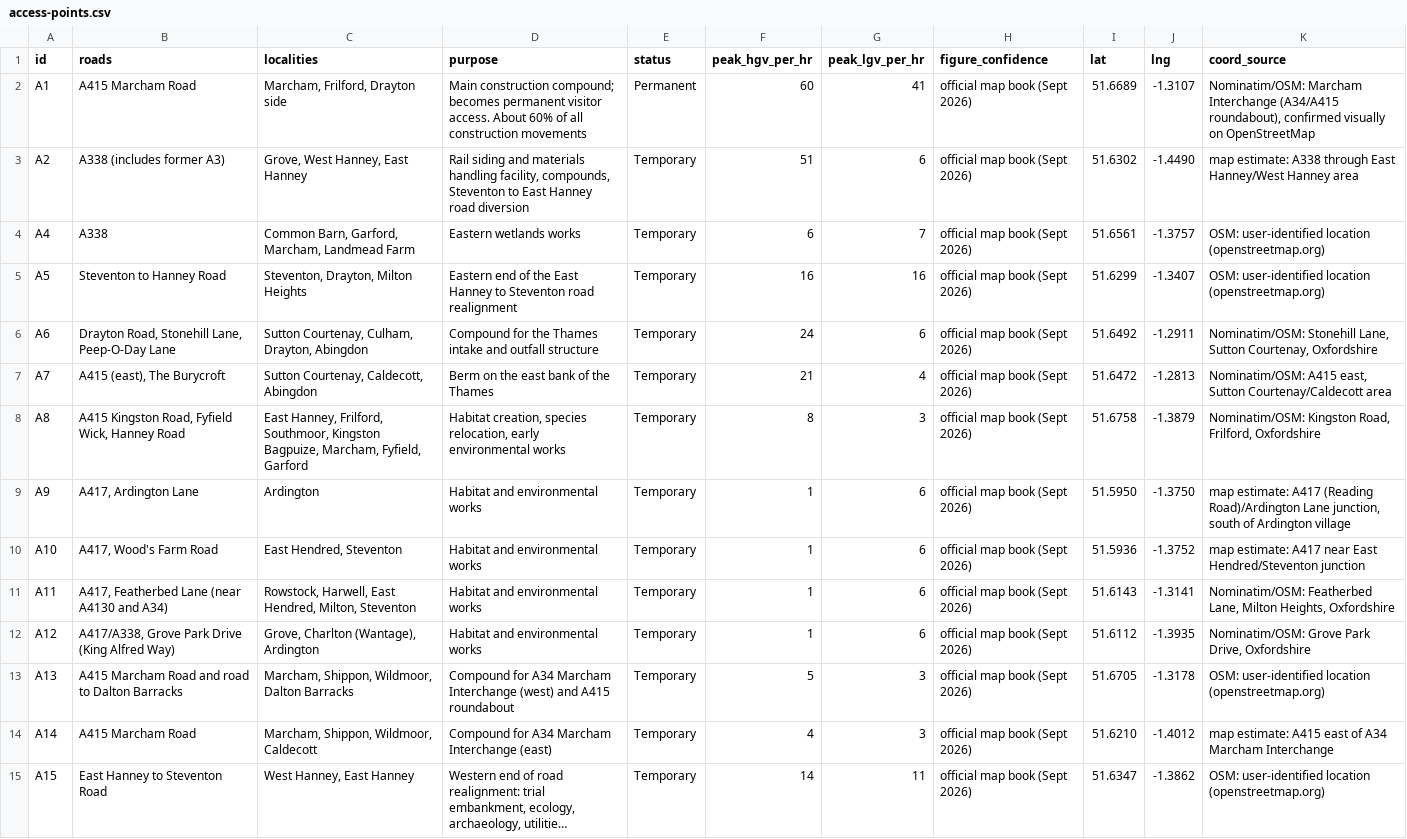
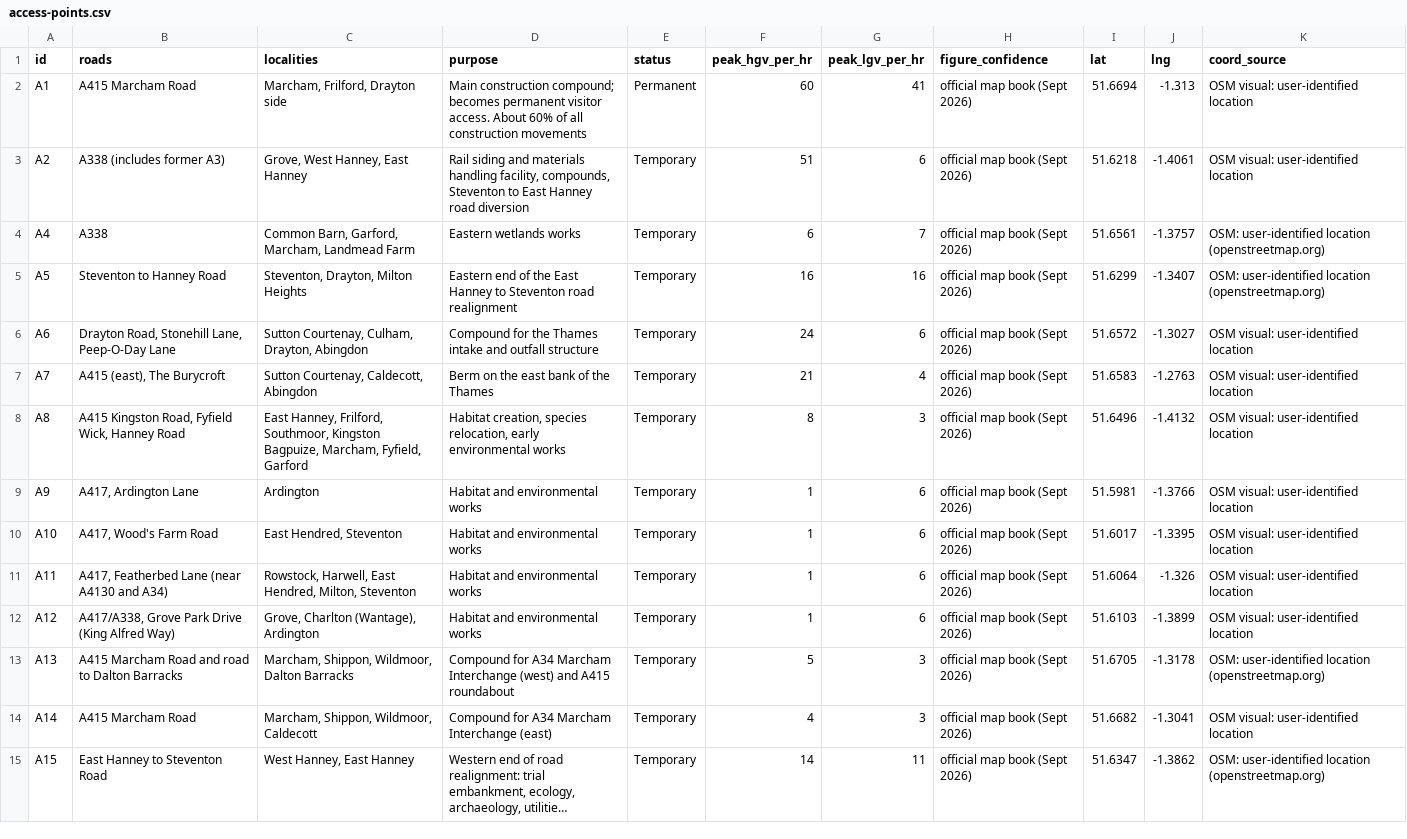
Before and after one commit to davidmcneil99/white-horse-reservoir, a CSV file: data/reservoir/access-points.csv, drawn as a sheet; only a part is shown; long unchanged cells end in …; the diff covers the shown part only; the diff names each change by its address in the sheet, - before the commit and + after, or states it on an @@ line.

```diff
--- a/data/reservoir/access-points.csv
+++ b/data/reservoir/access-points.csv
-I2 (lat): 51.6689
+I2 (lat): 51.6694
-J2 (lng): -1.3107
+J2 (lng): -1.313
-K2 (coord_source): Nominatim/OSM: Marcham Interchange (A34/A415 roundabout), confirmed visually on OpenStreetMap
+K2 (coord_source): OSM visual: user-identified location
-I3 (lat): 51.6302
+I3 (lat): 51.6218
-J3 (lng): -1.4490
+J3 (lng): -1.4061
-K3 (coord_source): map estimate: A338 through East Hanney/West Hanney area
+K3 (coord_source): OSM visual: user-identified location
-I6 (lat): 51.6492
+I6 (lat): 51.6572
-J6 (lng): -1.2911
+J6 (lng): -1.3027
-K6 (coord_source): Nominatim/OSM: Stonehill Lane, Sutton Courtenay, Oxfordshire
+K6 (coord_source): OSM visual: user-identified location
-I7 (lat): 51.6472
+I7 (lat): 51.6583
-J7 (lng): -1.2813
+J7 (lng): -1.2763
-K7 (coord_source): Nominatim/OSM: A415 east, Sutton Courtenay/Caldecott area
+K7 (coord_source): OSM visual: user-identified location
-I8 (lat): 51.6758
+I8 (lat): 51.6496
-J8 (lng): -1.3879
+J8 (lng): -1.4132
-K8 (coord_source): Nominatim/OSM: Kingston Road, Frilford, Oxfordshire
+K8 (coord_source): OSM visual: user-identified location
-I9 (lat): 51.5950
+I9 (lat): 51.5981
-J9 (lng): -1.3750
+J9 (lng): -1.3766
-K9 (coord_source): map estimate: A417 (Reading Road)/Ardington Lane junction, south of Ardington village
+K9 (coord_source): OSM visual: user-identified location
-I10 (lat): 51.5936
+I10 (lat): 51.6017
-J10 (lng): -1.3752
+J10 (lng): -1.3395
-K10 (coord_source): map estimate: A417 near East Hendred/Steventon junction
+K10 (coord_source): OSM visual: user-identified location
-I11 (lat): 51.6143
+I11 (lat): 51.6064
-J11 (lng): -1.3141
+J11 (lng): -1.326
-K11 (coord_source): Nominatim/OSM: Featherbed Lane, Milton Heights, Oxfordshire
+K11 (coord_source): OSM visual: user-identified location
-I12 (lat): 51.6112
+I12 (lat): 51.6103
-J12 (lng): -1.3935
+J12 (lng): -1.3899
-K12 (coord_source): Nominatim/OSM: Grove Park Drive, Oxfordshire
+K12 (coord_source): OSM visual: user-identified location
-I14 (lat): 51.6210
+I14 (lat): 51.6682
-J14 (lng): -1.4012
+J14 (lng): -1.3041
-K14 (coord_source): map estimate: A415 east of A34 Marcham Interchange
+K14 (coord_source): OSM visual: user-identified location
```
Also changed, not shown: 3 edited cells elsewhere in this file, 2 other files.
